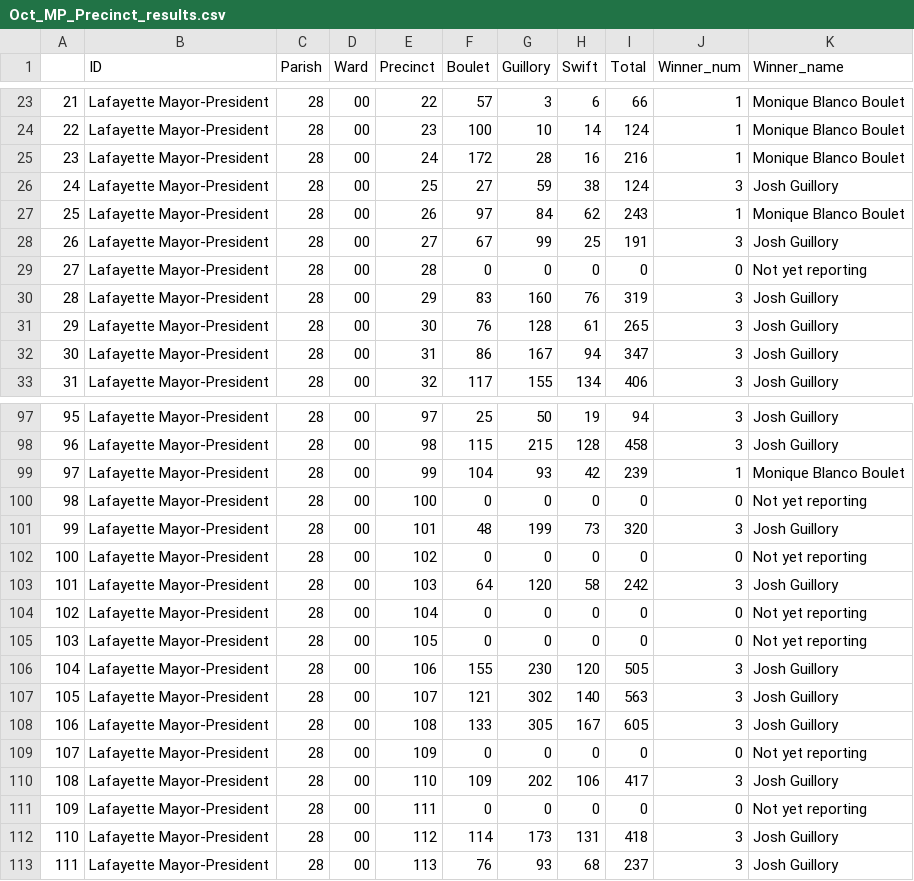
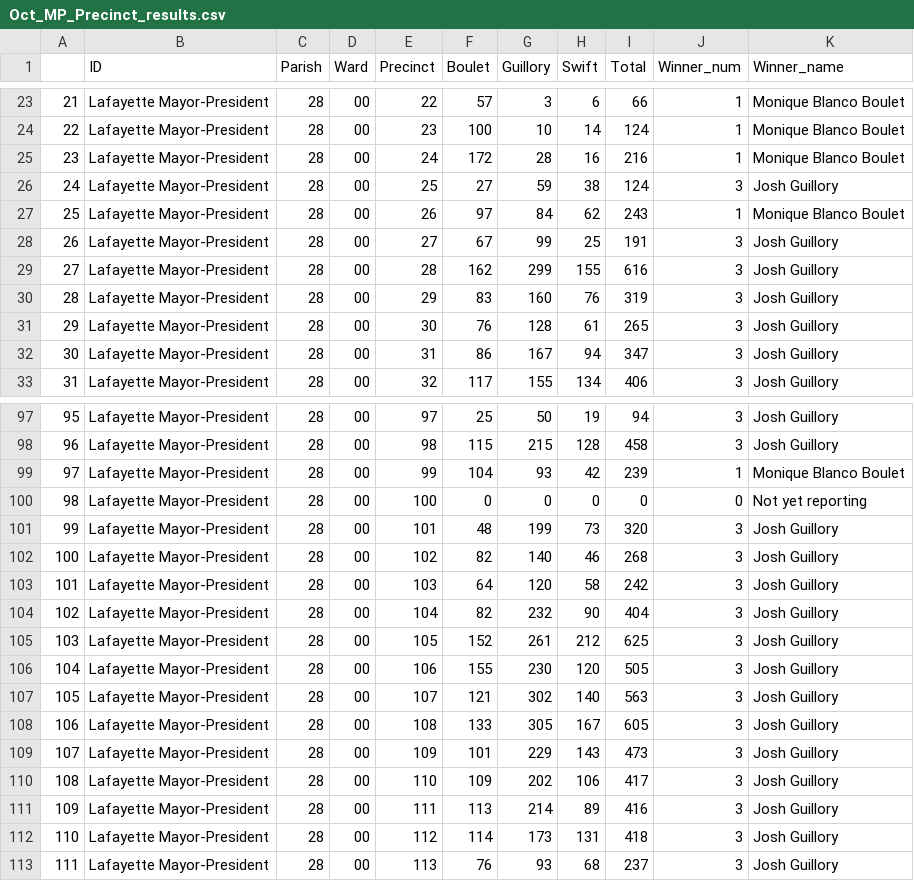
Before and after one commit to jandrewcapps/election_results, a CSV file: Oct_MP_Precinct_results.csv, drawn as a sheet; only a part is shown, gaps mark what is left out; the diff covers the shown part only.

```diff
--- a/Oct_MP_Precinct_results.csv
+++ b/Oct_MP_Precinct_results.csv
@@ -28,3 +28,3 @@
 26,Lafayette Mayor-President,28,00,27,67,99,25,191,3,Josh Guillory
-27,Lafayette Mayor-President,28,00,28,0,0,0,0,0,Not yet reporting
+27,Lafayette Mayor-President,28,00,28,162,299,155,616,3,Josh Guillory
 28,Lafayette Mayor-President,28,00,29,83,160,76,319,3,Josh Guillory
@@ -101,6 +101,6 @@
 99,Lafayette Mayor-President,28,00,101,48,199,73,320,3,Josh Guillory
-100,Lafayette Mayor-President,28,00,102,0,0,0,0,0,Not yet reporting
+100,Lafayette Mayor-President,28,00,102,82,140,46,268,3,Josh Guillory
 101,Lafayette Mayor-President,28,00,103,64,120,58,242,3,Josh Guillory
-102,Lafayette Mayor-President,28,00,104,0,0,0,0,0,Not yet reporting
-103,Lafayette Mayor-President,28,00,105,0,0,0,0,0,Not yet reporting
+102,Lafayette Mayor-President,28,00,104,82,232,90,404,3,Josh Guillory
+103,Lafayette Mayor-President,28,00,105,152,261,212,625,3,Josh Guillory
 104,Lafayette Mayor-President,28,00,106,155,230,120,505,3,Josh Guillory
@@ -108,5 +108,5 @@
 106,Lafayette Mayor-President,28,00,108,133,305,167,605,3,Josh Guillory
-107,Lafayette Mayor-President,28,00,109,0,0,0,0,0,Not yet reporting
+107,Lafayette Mayor-President,28,00,109,101,229,143,473,3,Josh Guillory
 108,Lafayette Mayor-President,28,00,110,109,202,106,417,3,Josh Guillory
-109,Lafayette Mayor-President,28,00,111,0,0,0,0,0,Not yet reporting
+109,Lafayette Mayor-President,28,00,111,113,214,89,416,3,Josh Guillory
 110,Lafayette Mayor-President,28,00,112,114,173,131,418,3,Josh Guillory
```
Also changed, not shown: 100 edited cells elsewhere in this file, 8 other files.
